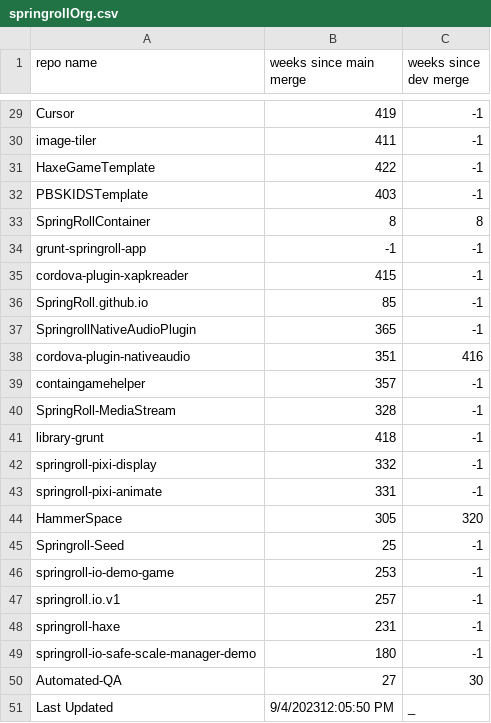
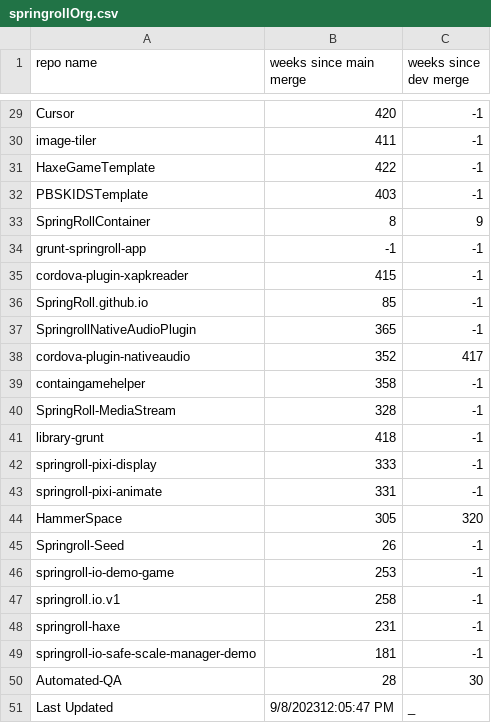
Before and after one commit to jeremymccurdy-redspace/GithubMergeChecker, a CSV file: data/springrollOrg.csv, drawn as a sheet; only a part is shown, gaps mark what is left out; the diff covers the shown part only; the diff names each change by its address in the sheet, - before the commit and + after, or states it on an @@ line.

```diff
--- a/data/springrollOrg.csv
+++ b/data/springrollOrg.csv
-B29 (weeks since main merge): 419
+B29 (weeks since main merge): 420
-C33 (weeks since dev merge): 8
+C33 (weeks since dev merge): 9
-B38 (weeks since main merge): 351
+B38 (weeks since main merge): 352
-C38 (weeks since dev merge): 416
+C38 (weeks since dev merge): 417
-B39 (weeks since main merge): 357
+B39 (weeks since main merge): 358
-B42 (weeks since main merge): 332
+B42 (weeks since main merge): 333
-B45 (weeks since main merge): 25
+B45 (weeks since main merge): 26
-B47 (weeks since main merge): 257
+B47 (weeks since main merge): 258
-B49 (weeks since main merge): 180
+B49 (weeks since main merge): 181
-B50 (weeks since main merge): 27
+B50 (weeks since main merge): 28
-B51 (weeks since main merge): 9/4/202312:05:50 PM
+B51 (weeks since main merge): 9/8/202312:05:47 PM
```
Also changed, not shown: 15 edited cells elsewhere in this file.
